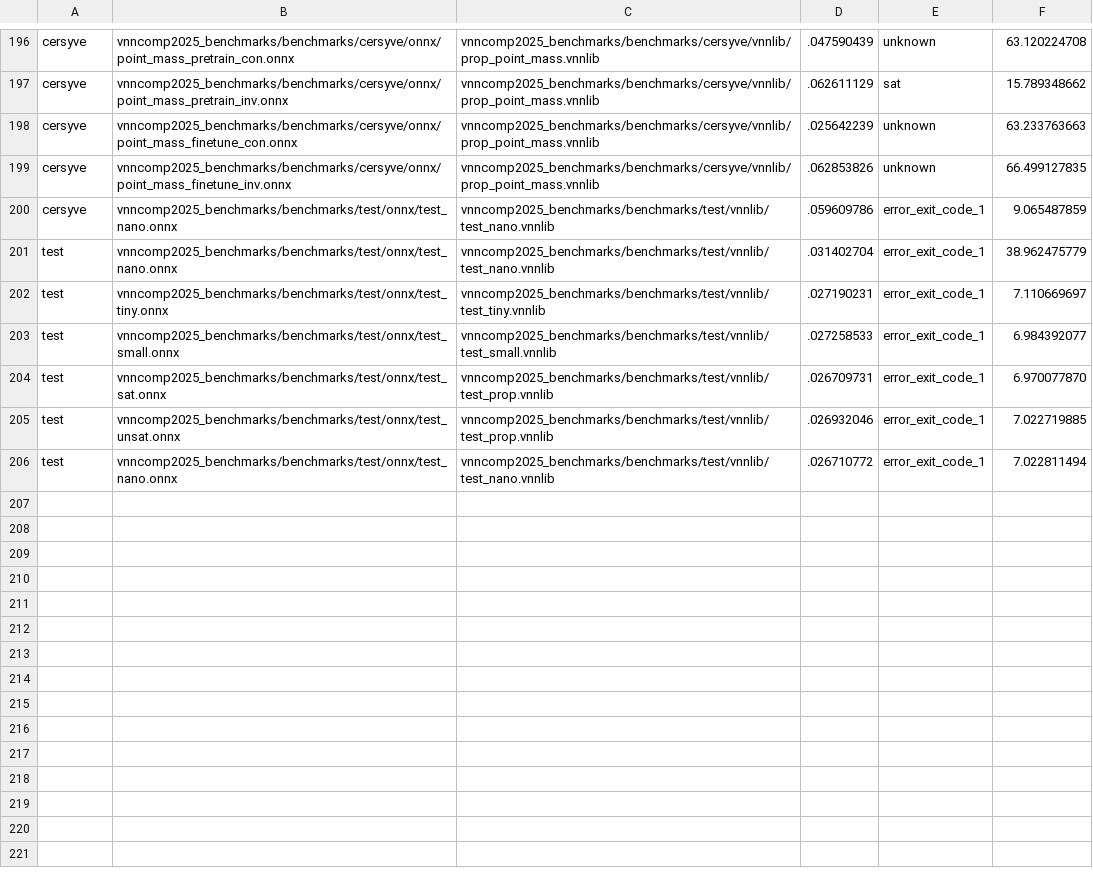
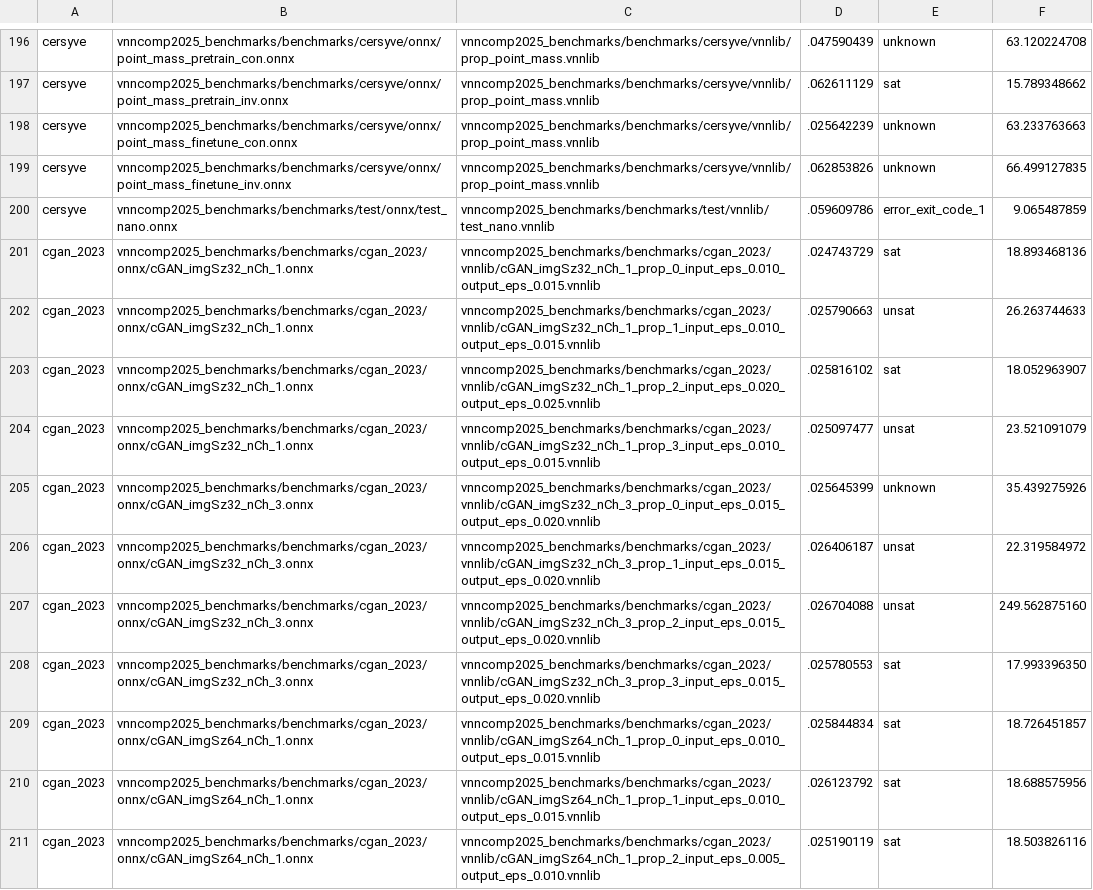
Before and after one commit to VNN-COMP/vnncomp2025_results, a CSV file: nnv/results.csv, drawn as a sheet; only a part is shown, gaps mark what is left out; the shorter side is filled out with more unchanged rows; the diff covers the shown part only; the diff names each change by its address in the sheet, - before the commit and + after, or states it on an @@ line.

Commit message:
Added results for nnv on 2025_cgan_2023

```diff
--- a/nnv/results.csv
+++ b/nnv/results.csv
+row 201: cgan_2023 | vnncomp2025_benchmarks/benchmarks/cgan_2023/onnx/cGAN_imgSz32_nCh_1.onnx | vnncomp2025_benchmarks/benchmarks/cgan_2023/vnnlib/cGAN_imgSz32_nCh_1_prop_0_input_eps_0.010_output_eps_0.015.vnnlib | .024743729 | sat | 18.893468136
+row 202: cgan_2023 | vnncomp2025_benchmarks/benchmarks/cgan_2023/onnx/cGAN_imgSz32_nCh_1.onnx | vnncomp2025_benchmarks/benchmarks/cgan_2023/vnnlib/cGAN_imgSz32_nCh_1_prop_1_input_eps_0.010_output_eps_0.015.vnnlib | .025790663 | unsat | 26.263744633
+row 203: cgan_2023 | vnncomp2025_benchmarks/benchmarks/cgan_2023/onnx/cGAN_imgSz32_nCh_1.onnx | vnncomp2025_benchmarks/benchmarks/cgan_2023/vnnlib/cGAN_imgSz32_nCh_1_prop_2_input_eps_0.020_output_eps_0.025.vnnlib | .025816102 | sat | 18.052963907
+row 204: cgan_2023 | vnncomp2025_benchmarks/benchmarks/cgan_2023/onnx/cGAN_imgSz32_nCh_1.onnx | vnncomp2025_benchmarks/benchmarks/cgan_2023/vnnlib/cGAN_imgSz32_nCh_1_prop_3_input_eps_0.010_output_eps_0.015.vnnlib | .025097477 | unsat | 23.521091079
+row 205: cgan_2023 | vnncomp2025_benchmarks/benchmarks/cgan_2023/onnx/cGAN_imgSz32_nCh_3.onnx | vnncomp2025_benchmarks/benchmarks/cgan_2023/vnnlib/cGAN_imgSz32_nCh_3_prop_0_input_eps_0.015_output_eps_0.020.vnnlib | .025645399 | unknown | 35.439275926
+row 206: cgan_2023 | vnncomp2025_benchmarks/benchmarks/cgan_2023/onnx/cGAN_imgSz32_nCh_3.onnx | vnncomp2025_benchmarks/benchmarks/cgan_2023/vnnlib/cGAN_imgSz32_nCh_3_prop_1_input_eps_0.015_output_eps_0.020.vnnlib | .026406187 | unsat | 22.319584972
+row 207: cgan_2023 | vnncomp2025_benchmarks/benchmarks/cgan_2023/onnx/cGAN_imgSz32_nCh_3.onnx | vnncomp2025_benchmarks/benchmarks/cgan_2023/vnnlib/cGAN_imgSz32_nCh_3_prop_2_input_eps_0.015_output_eps_0.020.vnnlib | .026704088 | unsat | 249.562875160
+row 208: cgan_2023 | vnncomp2025_benchmarks/benchmarks/cgan_2023/onnx/cGAN_imgSz32_nCh_3.onnx | vnncomp2025_benchmarks/benchmarks/cgan_2023/vnnlib/cGAN_imgSz32_nCh_3_prop_3_input_eps_0.015_output_eps_0.020.vnnlib | .025780553 | sat | 17.993396350
+row 209: cgan_2023 | vnncomp2025_benchmarks/benchmarks/cgan_2023/onnx/cGAN_imgSz64_nCh_1.onnx | vnncomp2025_benchmarks/benchmarks/cgan_2023/vnnlib/cGAN_imgSz64_nCh_1_prop_0_input_eps_0.010_output_eps_0.015.vnnlib | .025844834 | sat | 18.726451857
+row 210: cgan_2023 | vnncomp2025_benchmarks/benchmarks/cgan_2023/onnx/cGAN_imgSz64_nCh_1.onnx | vnncomp2025_benchmarks/benchmarks/cgan_2023/vnnlib/cGAN_imgSz64_nCh_1_prop_1_input_eps_0.010_output_eps_0.015.vnnlib | .026123792 | sat | 18.688575956
+row 211: cgan_2023 | vnncomp2025_benchmarks/benchmarks/cgan_2023/onnx/cGAN_imgSz64_nCh_1.onnx | vnncomp2025_benchmarks/benchmarks/cgan_2023/vnnlib/cGAN_imgSz64_nCh_1_prop_2_input_eps_0.005_output_eps_0.010.vnnlib | .025190119 | sat | 18.503826116
```
Also changed, not shown: 11 added rows elsewhere in this file, 13 other files.
